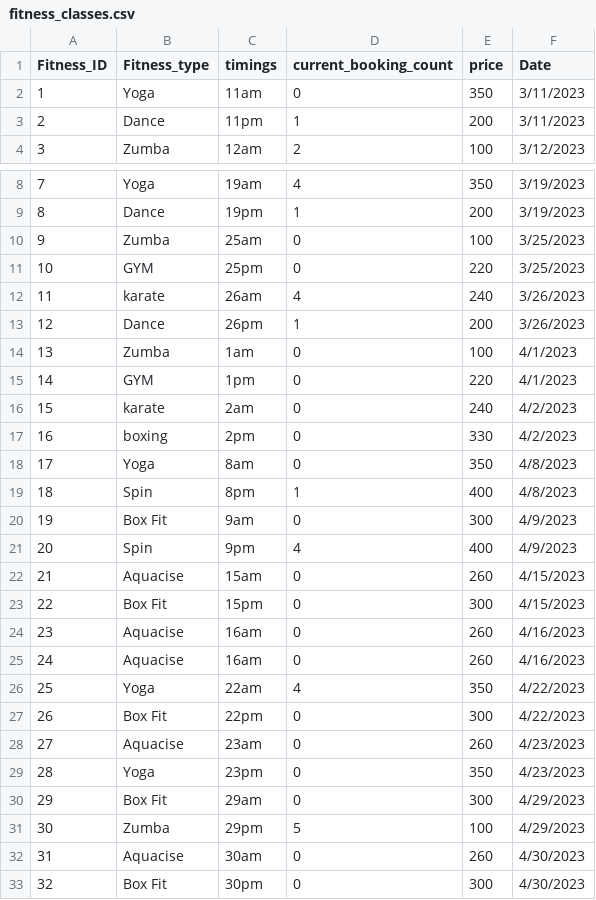
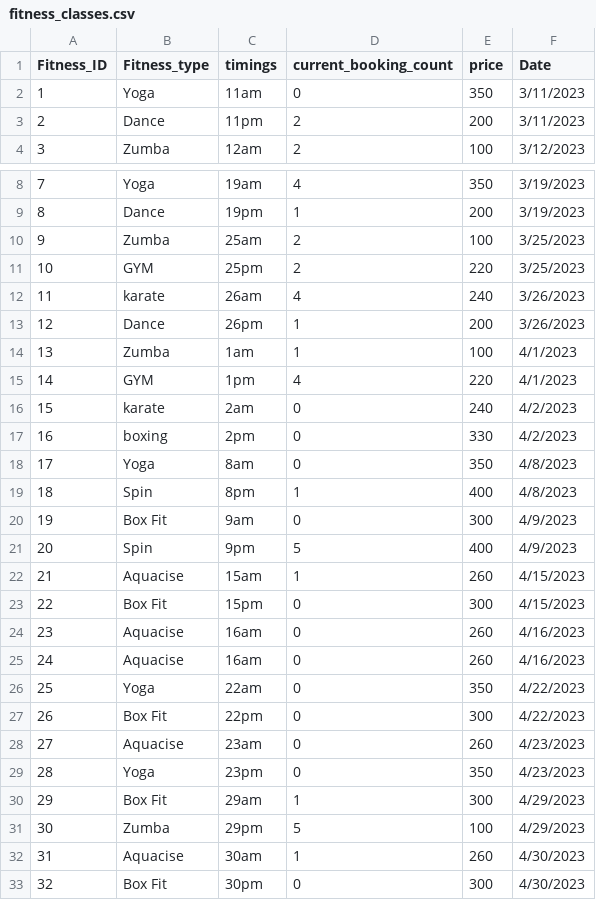
Before and after one commit to sai3nadh/Fitness_group, a CSV file: fitness_classes.csv, drawn as a sheet; only a part is shown, gaps mark what is left out.

```diff
--- a/fitness_classes.csv
+++ b/fitness_classes.csv
@@ -2,3 +2,3 @@ Fitness_ID,Fitness_type,timings,current_booking_count,price,Date
 1,Yoga,11am,0,350,3/11/2023
-2,Dance,11pm,1,200,3/11/2023
+2,Dance,11pm,2,200,3/11/2023
 3,Zumba,12am,2,100,3/12/2023
@@ -9,8 +9,8 @@ Fitness_ID,Fitness_type,timings,current_booking_count,price,Date
 8,Dance,19pm,1,200,3/19/2023
-9,Zumba,25am,0,100,3/25/2023
-10,GYM,25pm,0,220,3/25/2023
+9,Zumba,25am,2,100,3/25/2023
+10,GYM,25pm,2,220,3/25/2023
 11,karate,26am,4,240,3/26/2023
 12,Dance,26pm,1,200,3/26/2023
-13,Zumba,1am,0,100,4/1/2023
-14,GYM,1pm,0,220,4/1/2023
+13,Zumba,1am,1,100,4/1/2023
+14,GYM,1pm,4,220,4/1/2023
 15,karate,2am,0,240,4/2/2023
@@ -20,4 +20,4 @@ Fitness_ID,Fitness_type,timings,current_booking_count,price,Date
 19,Box Fit,9am,0,300,4/9/2023
-20,Spin,9pm,4,400,4/9/2023
-21,Aquacise,15am,0,260,4/15/2023
+20,Spin,9pm,5,400,4/9/2023
+21,Aquacise,15am,1,260,4/15/2023
 22,Box Fit,15pm,0,300,4/15/2023
@@ -25,3 +25,3 @@ Fitness_ID,Fitness_type,timings,current_booking_count,price,Date
 24,Aquacise,16am,0,260,4/16/2023
-25,Yoga,22am,4,350,4/22/2023
+25,Yoga,22am,0,350,4/22/2023
 26,Box Fit,22pm,0,300,4/22/2023
@@ -29,5 +29,5 @@ Fitness_ID,Fitness_type,timings,current_booking_count,price,Date
 28,Yoga,23pm,0,350,4/23/2023
-29,Box Fit,29am,0,300,4/29/2023
+29,Box Fit,29am,1,300,4/29/2023
 30,Zumba,29pm,5,100,4/29/2023
-31,Aquacise,30am,0,260,4/30/2023
+31,Aquacise,30am,1,260,4/30/2023
 32,Box Fit,30pm,0,300,4/30/2023
```
Also changed, not shown: attendSession.csv, wfc_booking.csv, 14 other files.
